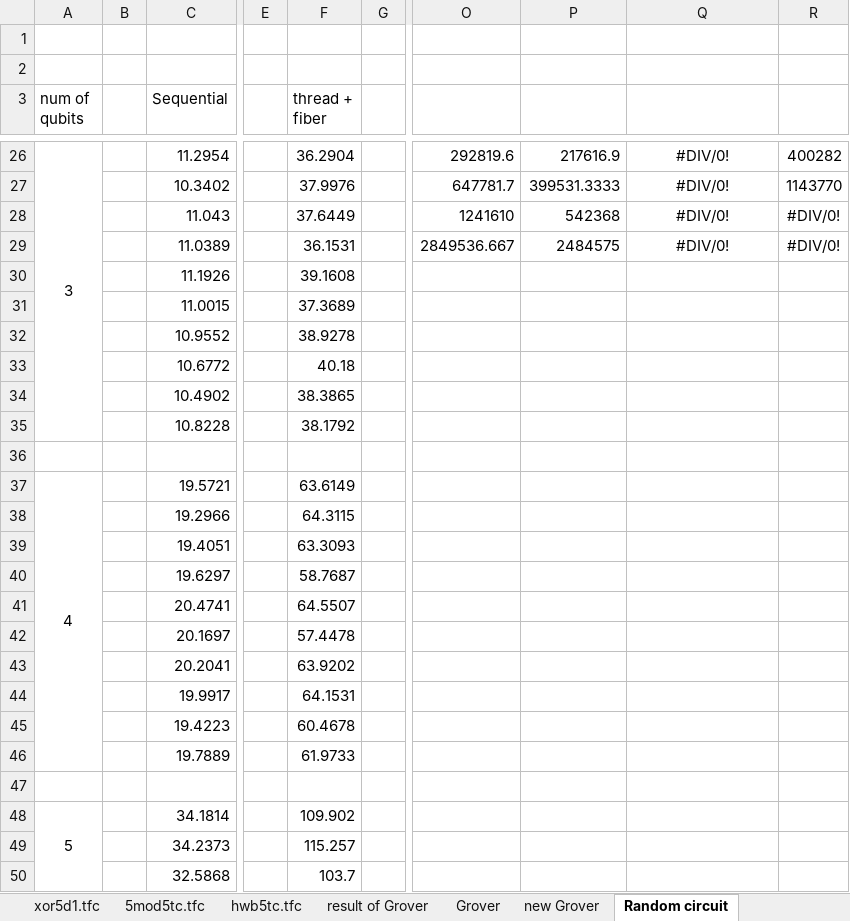
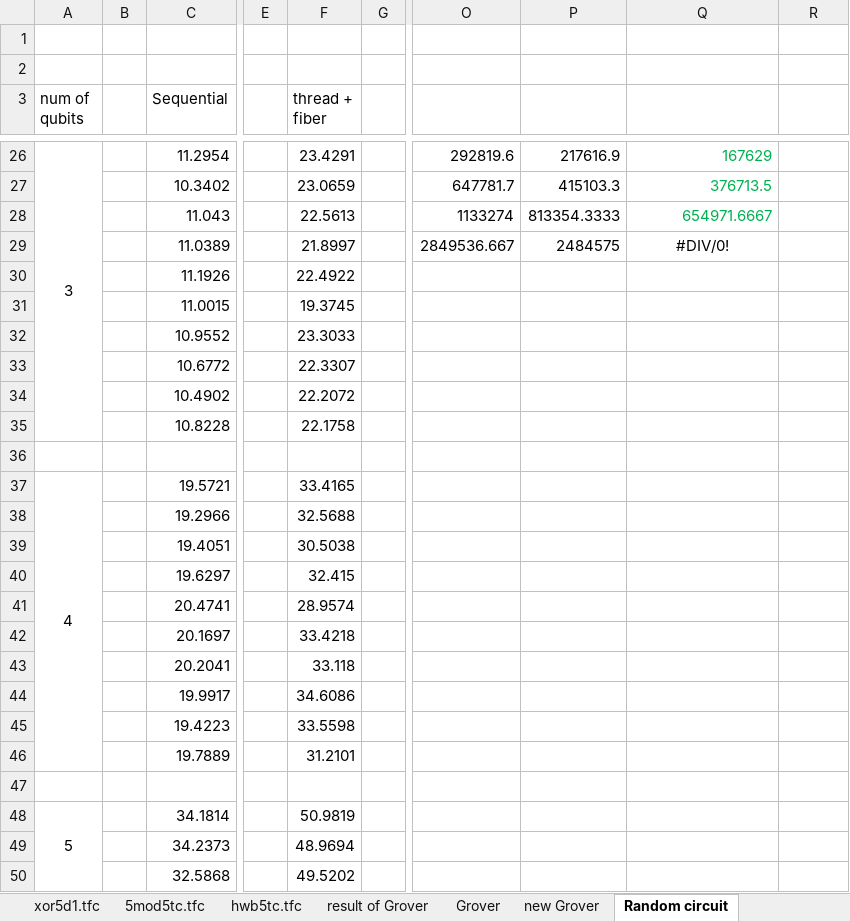
Before and after one commit to uj151133/my_quantum_simulator_with_gpu, an Excel workbook: data/benchmark.xlsx, sheet Random circuit, drawn as a sheet; only a part is shown, gaps mark what is left out; values as stored, in another font and other column widths than the file's, no borders; the diff covers the shown part only; the diff names each change by its address in the sheet, - before the commit and + after, or states it on an @@ line.

```diff
--- a/data/benchmark.xlsx (sheet Random circuit)
+++ b/data/benchmark.xlsx (sheet Random circuit)
-F26 (thread + fiber): 36.2904
+F26 (thread + fiber): 23.4291
@@ Q26:Q28 alignment: center → right, text colour: black → #00B050 @@
-Q26: #DIV/0!
+Q26: 167629
-R26: 400282
+R26: (empty)
-F27 (thread + fiber): 37.9976
+F27 (thread + fiber): 23.0659
-P27: 399531.3333
+P27: 415103.3
-Q27: #DIV/0!
+Q27: 376713.5
-R27: 1143770
+R27: (empty)
-F28 (thread + fiber): 37.6449
+F28 (thread + fiber): 22.5613
-O28: 1241610
+O28: 1133274
-P28: 542368
+P28: 813354.3333
-Q28: #DIV/0!
+Q28: 654971.6667
-R28:R29: #DIV/0!
+R28:R29: (empty)
-F29 (thread + fiber): 36.1531
+F29 (thread + fiber): 21.8997
-F30 (thread + fiber): 39.1608
+F30 (thread + fiber): 22.4922
-F31 (thread + fiber): 37.3689
+F31 (thread + fiber): 19.3745
-F32 (thread + fiber): 38.9278
+F32 (thread + fiber): 23.3033
-F33 (thread + fiber): 40.18
+F33 (thread + fiber): 22.3307
-F34 (thread + fiber): 38.3865
+F34 (thread + fiber): 22.2072
-F35 (thread + fiber): 38.1792
+F35 (thread + fiber): 22.1758
-F37 (thread + fiber): 63.6149
+F37 (thread + fiber): 33.4165
-F38 (thread + fiber): 64.3115
+F38 (thread + fiber): 32.5688
-F39 (thread + fiber): 63.3093
+F39 (thread + fiber): 30.5038
-F40 (thread + fiber): 58.7687
+F40 (thread + fiber): 32.415
-F41 (thread + fiber): 64.5507
+F41 (thread + fiber): 28.9574
-F42 (thread + fiber): 57.4478
+F42 (thread + fiber): 33.4218
-F43 (thread + fiber): 63.9202
+F43 (thread + fiber): 33.118
-F44 (thread + fiber): 64.1531
+F44 (thread + fiber): 34.6086
-F45 (thread + fiber): 60.4678
+F45 (thread + fiber): 33.5598
-F46 (thread + fiber): 61.9733
+F46 (thread + fiber): 31.2101
-F48 (thread + fiber): 109.902
+F48 (thread + fiber): 50.9819
-F49 (thread + fiber): 115.257
+F49 (thread + fiber): 48.9694
-F50 (thread + fiber): 103.7
+F50 (thread + fiber): 49.5202
```
Also changed, not shown: 1 added row, 1 removed row, 219 edited cells, cell formats and merged cells elsewhere in this sheet, formulas that keep their value, 6 other files.
